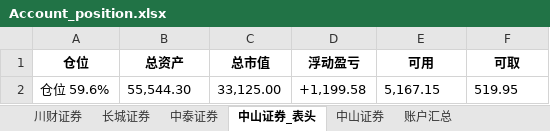
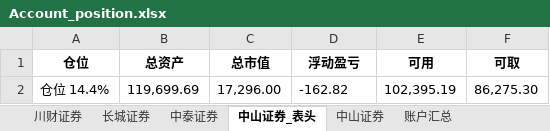
Before and after one commit to githubxander1/Investment, an Excel workbook: Investment/THS/AutoTrade/data/position/Account_position.xlsx, sheet 中山证券_表头, drawn as a sheet; values as stored, in another font and other column widths than the file's, no borders; removed rows and columns are numbered as before the commit, all else as after; the diff names each change by its address in the sheet, - before the commit and + after, or states it on an @@ line.

```diff
--- a/Investment/THS/AutoTrade/data/position/Account_position.xlsx (sheet 中山证券_表头)
+++ b/Investment/THS/AutoTrade/data/position/Account_position.xlsx (sheet 中山证券_表头)
-row 2: 仓位 59.6% | 55,544.30 | 33,125.00 | +1,199.58 | 5,167.15 | 519.95
+row 2: 仓位 14.4% | 119,699.69 | 17,296.00 | -162.82 | 102,395.19 | 86,275.30
```
Also changed, not shown: sheet 中山证券, sheet 账户汇总, Investment/THS/AutoTrade/data/position/Combination_position.xlsx, 8 other files.
